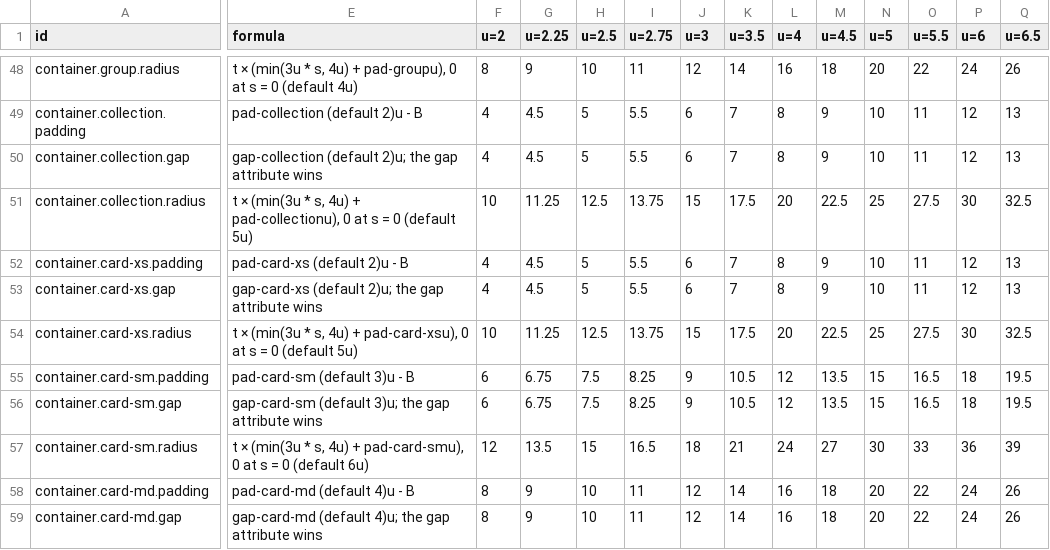
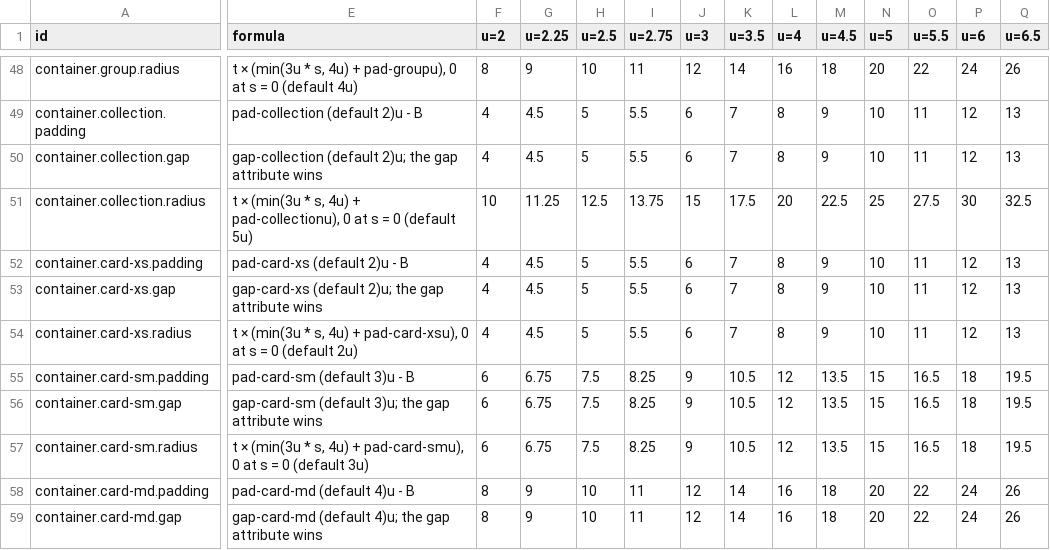
Before and after one commit to kimgranlund/massimo, a CSV file: packages/ui-kit/docs/geometry.csv, drawn as a sheet; only a part is shown, gaps mark what is left out; the diff covers the shown part only; the diff names each change by its address in the sheet, - before the commit and + after, or states it on an @@ line.

```diff
--- a/packages/ui-kit/docs/geometry.csv
+++ b/packages/ui-kit/docs/geometry.csv
-E54 (formula): …0 (default 5u)
+E54 (formula): …0 (default 2u)
-F54 (u=2): 10
+F54 (u=2): 4
-G54 (u=2.25): 11.25
+G54 (u=2.25): 4.5
-H54 (u=2.5): 12.5
+H54 (u=2.5): 5
-I54 (u=2.75): 13.75
+I54 (u=2.75): 5.5
-J54 (u=3): 15
+J54 (u=3): 6
-K54 (u=3.5): 17.5
+K54 (u=3.5): 7
-L54 (u=4): 20
+L54 (u=4): 8
-M54 (u=4.5): 22.5
+M54 (u=4.5): 9
-N54 (u=5): 25
+N54 (u=5): 10
-O54 (u=5.5): 27.5
+O54 (u=5.5): 11
-P54 (u=6): 30
+P54 (u=6): 12
-Q54 (u=6.5): 32.5
+Q54 (u=6.5): 13
-E57 (formula): …0 (default 6u)
+E57 (formula): …0 (default 3u)
-F57 (u=2): 12
+F57 (u=2): 6
-G57 (u=2.25): 13.5
+G57 (u=2.25): 6.75
-H57 (u=2.5): 15
+H57 (u=2.5): 7.5
-I57 (u=2.75): 16.5
+I57 (u=2.75): 8.25
-J57 (u=3): 18
+J57 (u=3): 9
-K57 (u=3.5): 21
+K57 (u=3.5): 10.5
-L57 (u=4): 24
+L57 (u=4): 12
-M57 (u=4.5): 27
+M57 (u=4.5): 13.5
-N57 (u=5): 30
+N57 (u=5): 15
-O57 (u=5.5): 33
+O57 (u=5.5): 16.5
-P57 (u=6): 36
+P57 (u=6): 18
-Q57 (u=6.5): 39
+Q57 (u=6.5): 19.5
```
Also changed, not shown: 137 edited cells elsewhere in this file, 44 other files.
